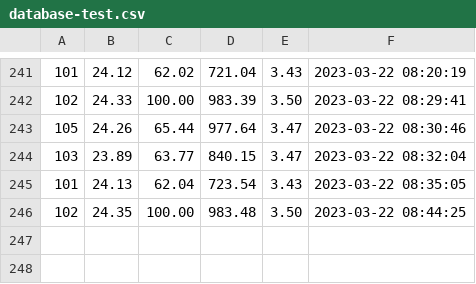
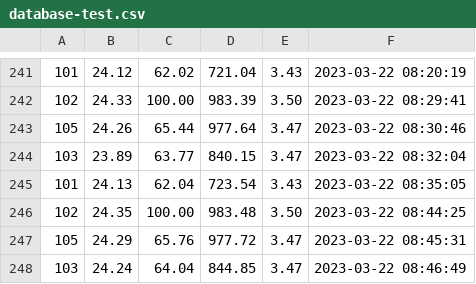
Before and after one commit to biolpereira/data_iotree_unicamp, a CSV file: database-test.csv, drawn as a sheet; only a part is shown, gaps mark what is left out; the diff names each change by its address in the sheet, - before the commit and + after, or states it on an @@ line.

Commit message:
database auto-commit at 08:47:02 on 22/03/2023

```diff
--- a/database-test.csv
+++ b/database-test.csv
+row 247: 105 | 24.29 | 65.76 | 977.72 | 3.47 | 2023-03-22 08:45:31
+row 248: 103 | 24.24 | 64.04 | 844.85 | 3.47 | 2023-03-22 08:46:49
```
